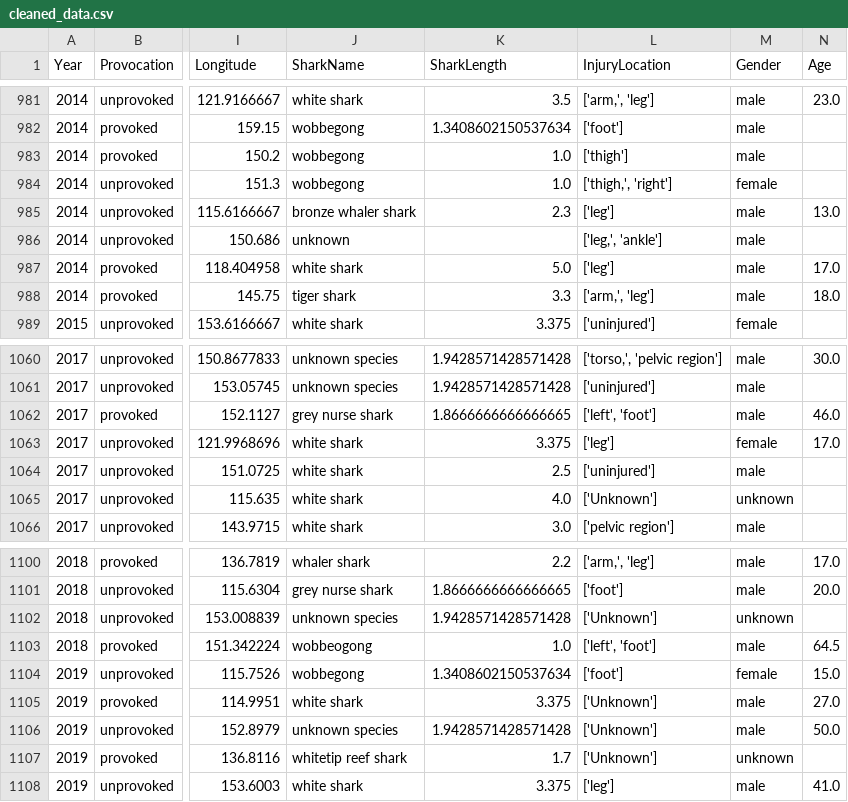
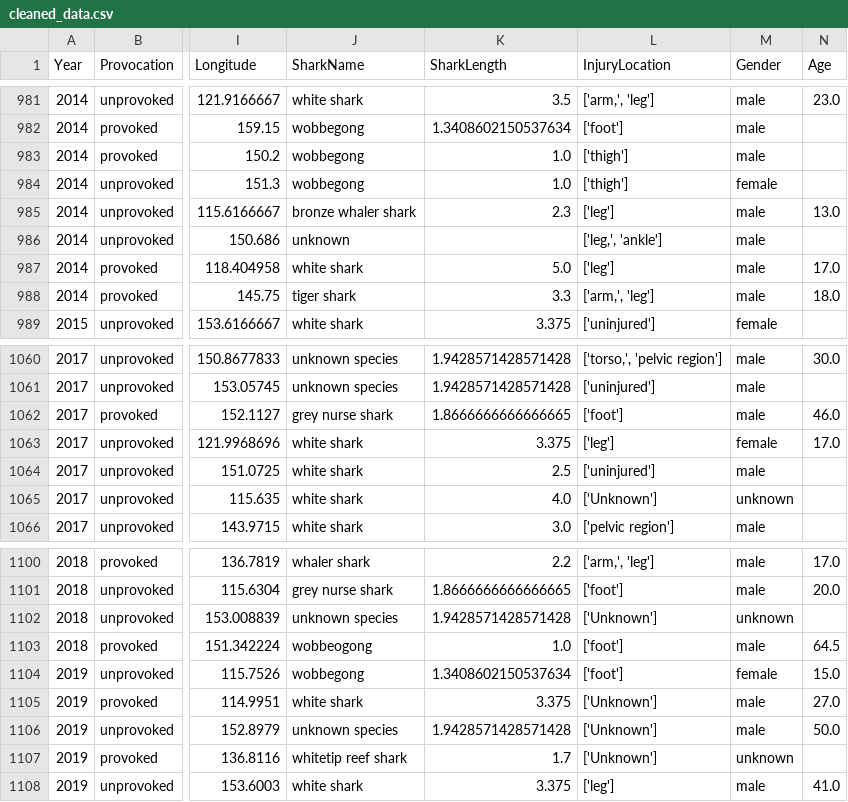
Before and after one commit to Jokas9632/shark-doo-doo, a CSV file: code/cleaned_data.csv, drawn as a sheet; only a part is shown, gaps mark what is left out; the diff names each change by its address in the sheet, - before the commit and + after, or states it on an @@ line.

Commit message:
find unique injury_locations - NOT DONE YET

```diff
--- a/code/cleaned_data.csv
+++ b/code/cleaned_data.csv
-L984 (InjuryLocation): ['thigh,', 'right']
+L984 (InjuryLocation): ['thigh']
-L1062 (InjuryLocation): ['left', 'foot']
+L1062 (InjuryLocation): ['foot']
-L1103 (InjuryLocation): ['left', 'foot']
+L1103 (InjuryLocation): ['foot']
```
Also changed, not shown: 2 other files.
